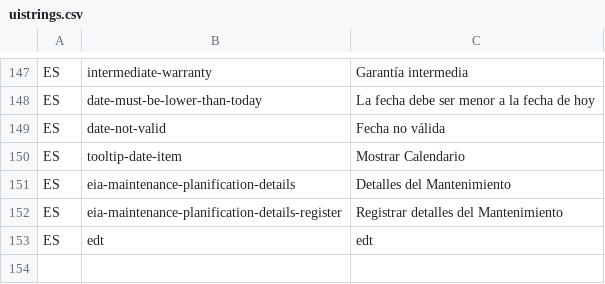
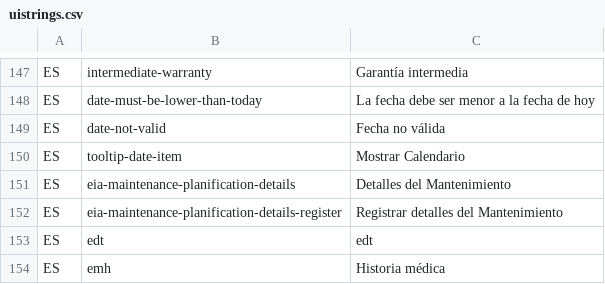
Before and after one commit to idbcgroup/GMH, a CSV file: ejb/src/main/resources/uistrings.csv, drawn as a sheet; only a part is shown, gaps mark what is left out.

```diff
--- a/ejb/src/main/resources/uistrings.csv
+++ b/ejb/src/main/resources/uistrings.csv
@@ -153 +153,2 @@ ES,eia-maintenance-planification-details-register,Registrar detalles del Manteni
 ES,edt,edt
+ES,emh,Historia médica
```
Also changed, not shown: ejb/src/main/resources/codes.csv, 1 other file.
